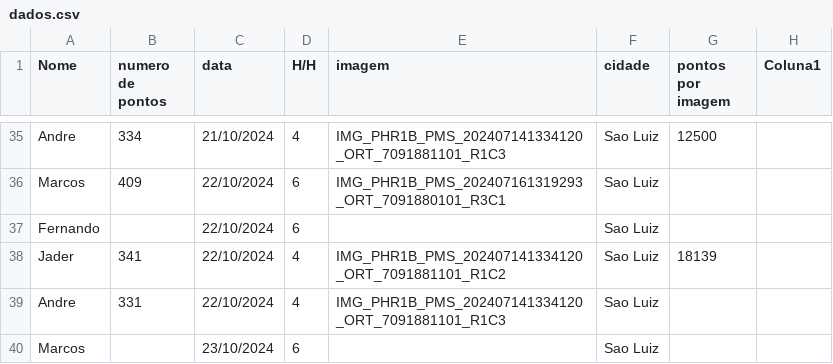
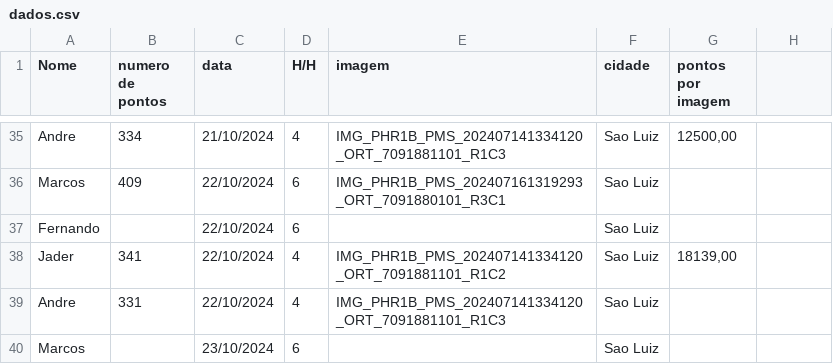
Before and after one commit to Tiagofholanda/Dashboard_FITec, a CSV file: data/dados.csv, drawn as a sheet; only a part is shown, gaps mark what is left out; the diff covers the shown part only; the diff names each change by its address in the sheet, - before the commit and + after, or states it on an @@ line.

```diff
--- a/data/dados.csv
+++ b/data/dados.csv
-H1: Coluna1
+H1: (empty)
-G35 (pontos por imagem): 12500
+G35 (pontos por imagem): 12500,00
-G38 (pontos por imagem): 18139
+G38 (pontos por imagem): 18139,00
```
Also changed, not shown: 20 edited cells elsewhere in this file, 1 other file.
